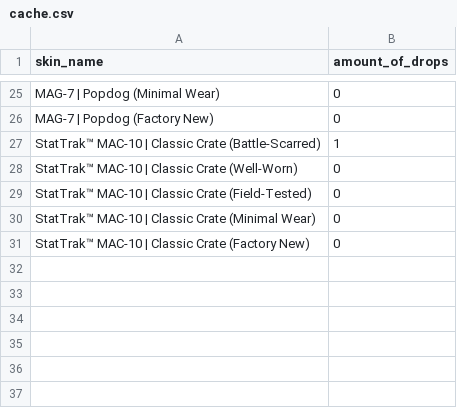
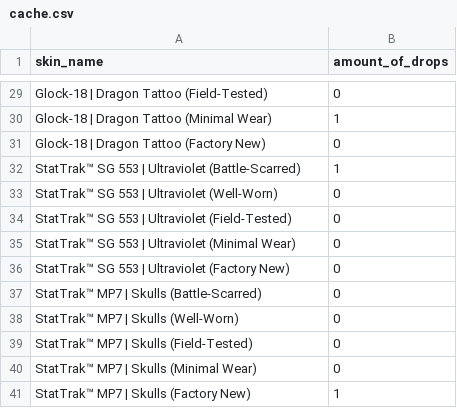
Before and after one commit to FantaWauWau/steam-marketprice, a CSV file: cache.csv, drawn as a sheet; only a part is shown, gaps mark what is left out; addresses are those after the commit; the diff covers the shown part only; the diff names each change by its address in the sheet, - before the commit and + after, or states it on an @@ line.

```diff
--- a/cache.csv
+++ b/cache.csv
-A29 (skin_name): MAG-7 | Popdog (Minimal Wear)
+A29 (skin_name): Glock-18 | Dragon Tattoo (Field-Tested)
+row 30: Glock-18 | Dragon Tattoo (Minimal Wear) | 1
-A31 (skin_name): MAG-7 | Popdog (Factory New)
+A31 (skin_name): Glock-18 | Dragon Tattoo (Factory New)
-A32 (skin_name): StatTrak™ MAC-10 | Classic Crate (Battle-Scarred)
+A32 (skin_name): StatTrak™ SG 553 | Ultraviolet (Battle-Scarred)
-A33 (skin_name): StatTrak™ MAC-10 | Classic Crate (Well-Worn)
+A33 (skin_name): StatTrak™ SG 553 | Ultraviolet (Well-Worn)
-A34 (skin_name): StatTrak™ MAC-10 | Classic Crate (Field-Tested)
+A34 (skin_name): StatTrak™ SG 553 | Ultraviolet (Field-Tested)
-A35 (skin_name): StatTrak™ MAC-10 | Classic Crate (Minimal Wear)
+A35 (skin_name): StatTrak™ SG 553 | Ultraviolet (Minimal Wear)
-A36 (skin_name): StatTrak™ MAC-10 | Classic Crate (Factory New)
+A36 (skin_name): StatTrak™ SG 553 | Ultraviolet (Factory New)
+row 37: StatTrak™ MP7 | Skulls (Battle-Scarred) | 0
+row 38: StatTrak™ MP7 | Skulls (Well-Worn) | 0
+row 39: StatTrak™ MP7 | Skulls (Field-Tested) | 0
+row 40: StatTrak™ MP7 | Skulls (Minimal Wear) | 0
+row 41: StatTrak™ MP7 | Skulls (Factory New) | 1
```
Also changed, not shown: 11 added rows, 7 removed rows and 16 edited cells elsewhere in this file, 8 other files.
